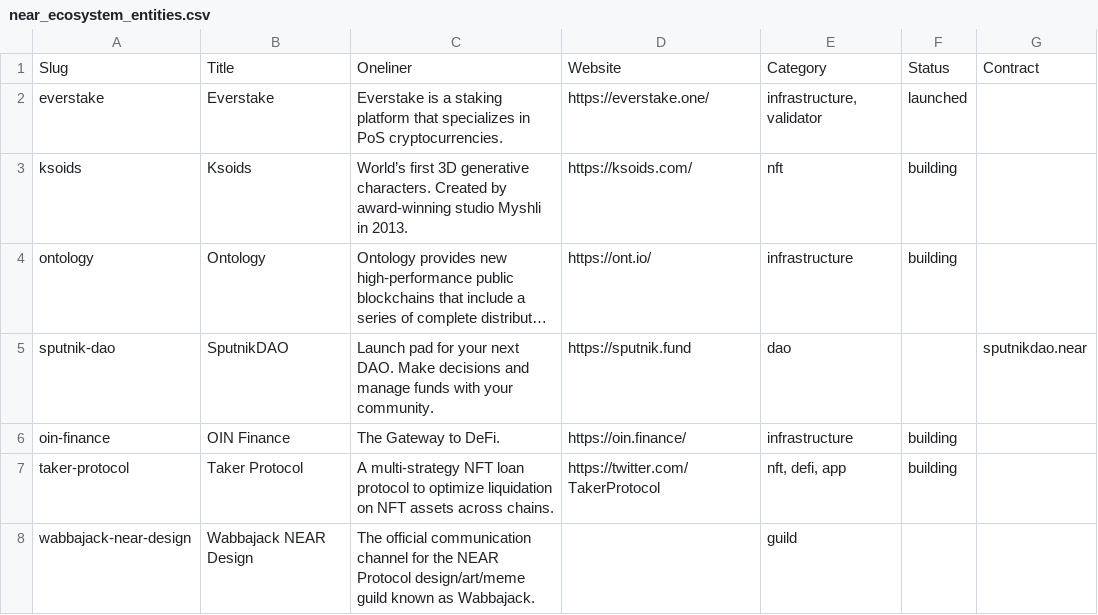
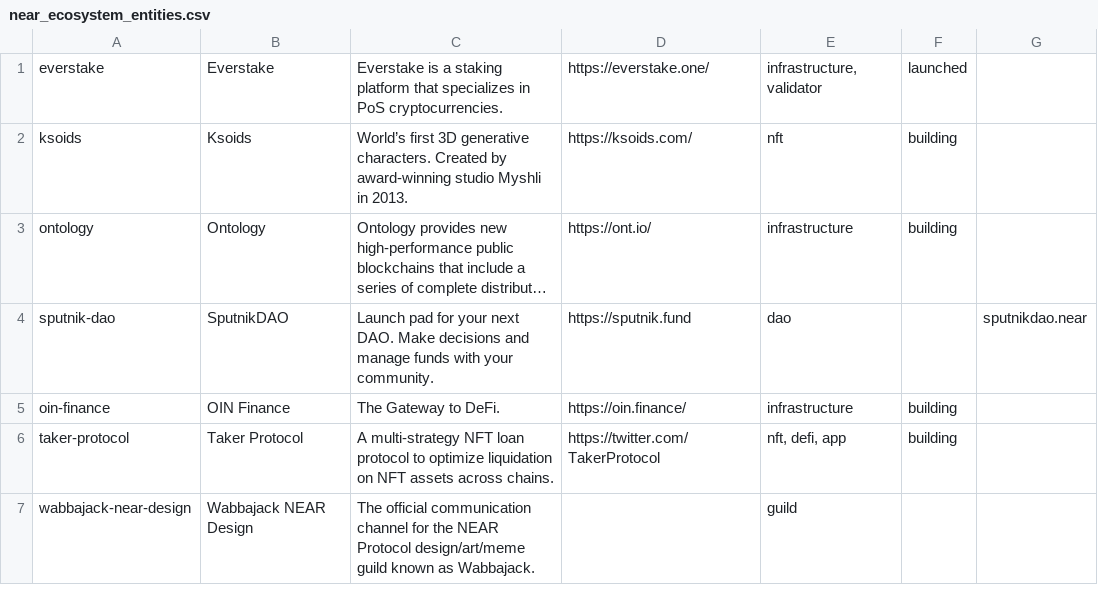
Before and after one commit to near/near-analytics, a CSV file: aggregations/csv/near_ecosystem_entities.csv, drawn as a sheet; only a part is shown; long unchanged cells end in ….

Commit message:
remove_header

```diff
--- a/aggregations/csv/near_ecosystem_entities.csv
+++ b/aggregations/csv/near_ecosystem_entities.csv
@@ -1,2 +1 @@
-Slug,Title,Oneliner,Website,Category,Status,Contract
 everstake,Everstake,Everstake is a staking platform that specializes in PoS cryptocurrencies.,https://everstake.one/,"infrastructure, validator",launched,
```
